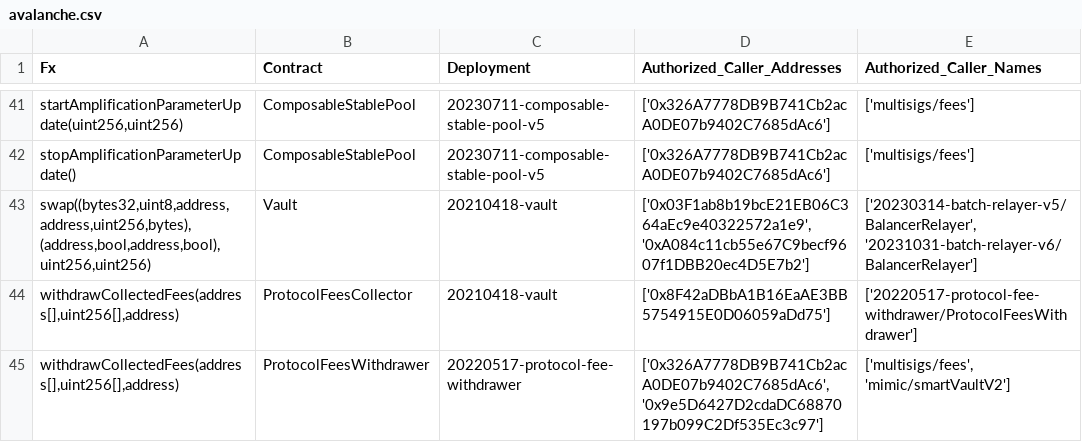
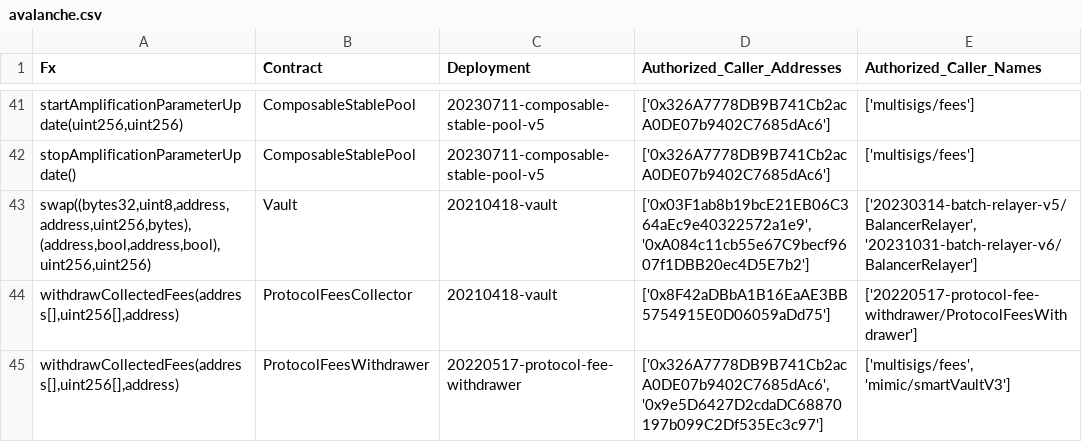
Before and after one commit to balancer/docs, a CSV file: data_files/permissions/avalanche.csv, drawn as a sheet; only a part is shown, gaps mark what is left out.

```diff
--- a/data_files/permissions/avalanche.csv
+++ b/data_files/permissions/avalanche.csv
@@ -44,2 +44,2 @@ stopAmplificationParameterUpdate(),ComposableStablePool,20230711-composable-stab
 "withdrawCollectedFees(address[],uint256[],address)",ProtocolFeesCollector,20210418-vault,['0x8F42aDBbA1B16EaAE3BB5754915E0D06059aDd75'],['20220517-protocol-fee-withdrawer/ProtocolFeesWithdrawer']
-"withdrawCollectedFees(address[],uint256[],address)",ProtocolFeesWithdrawer,20220517-protocol-fee-withdrawer,"['0x326A7778DB9B741Cb2acA0DE07b9402C7685dAc6', '0x9e5D6427D2cdaDC68870197b099C2Df535Ec3c97']","['multisigs/fees', 'mimic/smartVaultV2']"
+"withdrawCollectedFees(address[],uint256[],address)",ProtocolFeesWithdrawer,20220517-protocol-fee-withdrawer,"['0x326A7778DB9B741Cb2acA0DE07b9402C7685dAc6', '0x9e5D6427D2cdaDC68870197b099C2Df535Ec3c97']","['multisigs/fees', 'mimic/smartVaultV3']"
```
Also changed, not shown: data_files/permissions/arbitrum.csv, data_files/permissions/base.csv, 18 other files.
